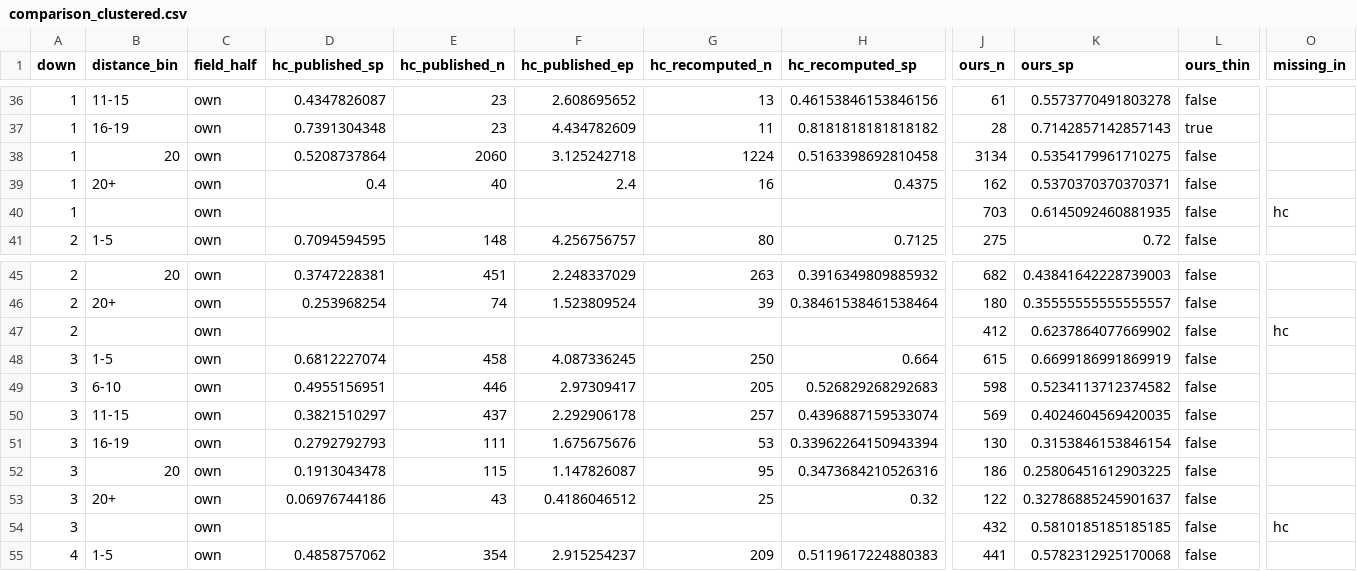
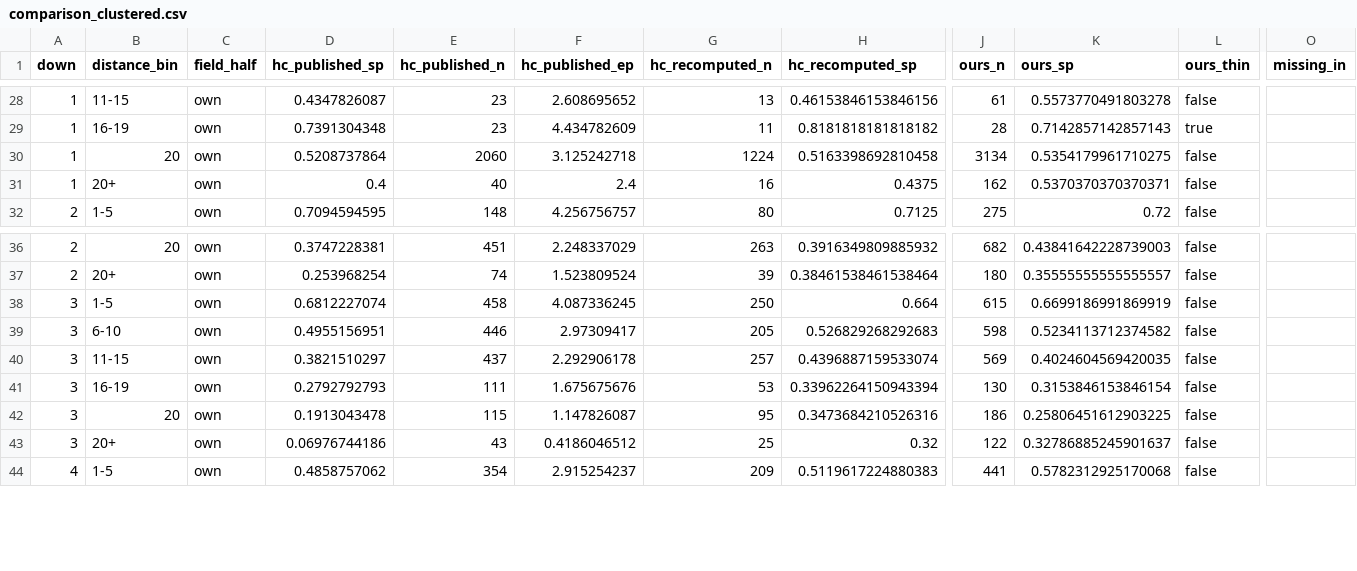
Before and after one commit to christianlohr9/flag_football_ep, a CSV file: data/reference/epa_refinement/comparison_clustered.csv, drawn as a sheet; only a part is shown, gaps mark what is left out; rows hold the shown columns only; the diff covers the shown part only; the diff names each change by its address in the sheet, - before the commit and + after, or states it on an @@ line.

```diff
--- a/data/reference/epa_refinement/comparison_clustered.csv
+++ b/data/reference/epa_refinement/comparison_clustered.csv
-row 40: 1 |  | own |  |  |  |  |  | 703 | 0.6145092460881935 | false | hc
-row 47: 2 |  | own |  |  |  |  |  | 412 | 0.6237864077669902 | false | hc
-row 54: 3 |  | own |  |  |  |  |  | 432 | 0.5810185185185185 | false | hc
```
Also changed, not shown: 13 removed rows elsewhere in this file, 1 other file.
